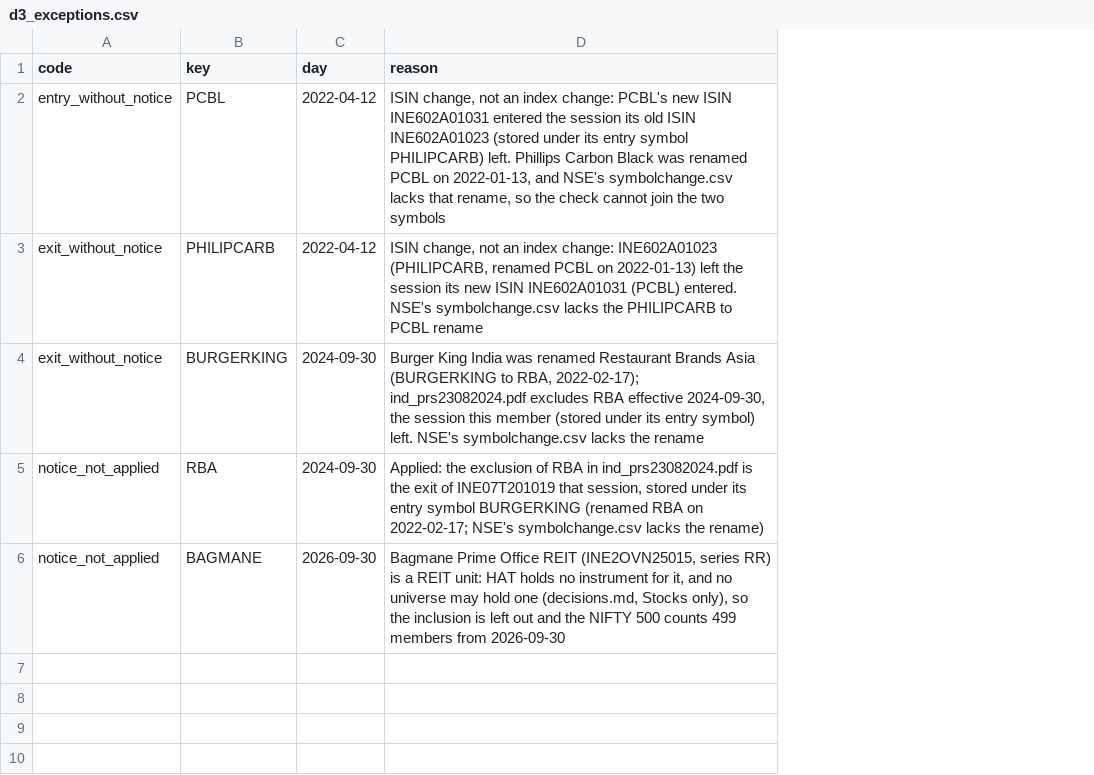
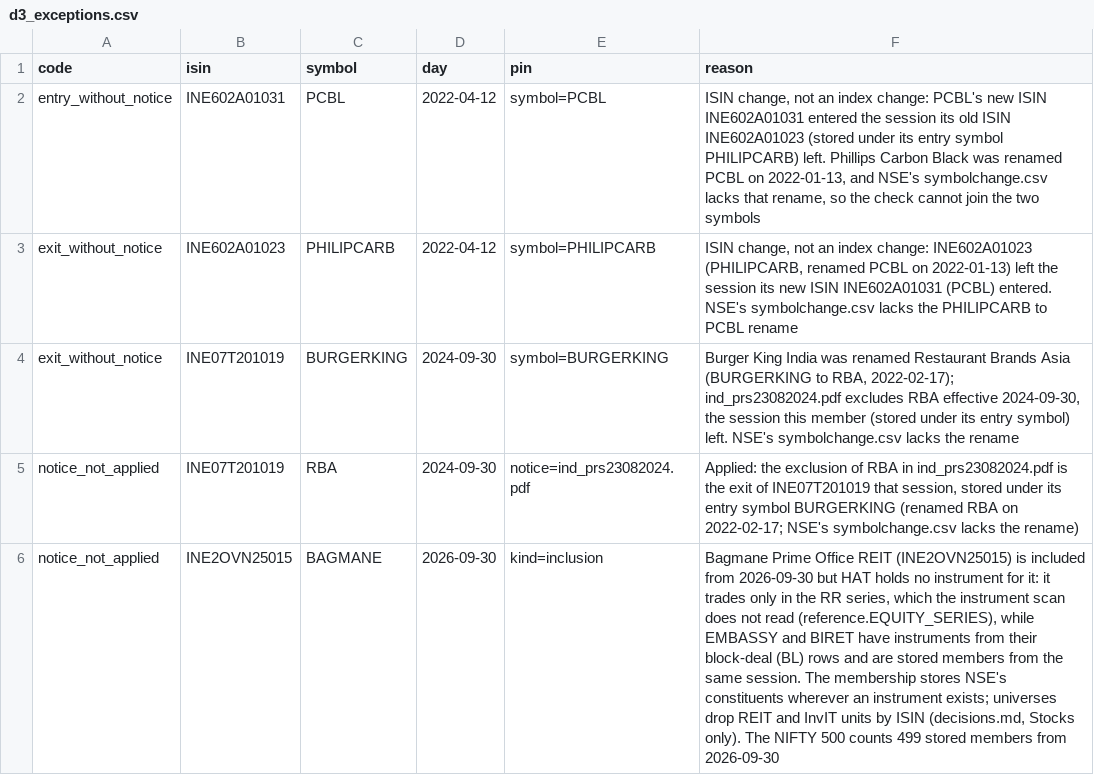
Before and after one commit to abhij1306/algotrading, a CSV file: backend/app/hat/data/verify/d3_exceptions.csv, drawn as a sheet; addresses are those after the commit; the diff names each change by its address in the sheet, - before the commit and + after, or states it on an @@ line.

```diff
--- a/backend/app/hat/data/verify/d3_exceptions.csv
+++ b/backend/app/hat/data/verify/d3_exceptions.csv
+column B (isin), rows 2-6: INE602A01031 | INE602A01023 | INE07T201019 | INE07T201019 | INE2OVN25015
+column E (pin), rows 2-6: symbol=PCBL | symbol=PHILIPCARB | symbol=BURGERKING | notice=ind_prs23082024.pdf | kind=inclusion
-C1: key
+C1: symbol
-F6 (reason): …Office REIT (INE2OVN25015, series RR) is a REIT unit: HAT holds no instrument for it, and no universe may hold one (decisions.md, Stocks only), so the inclusion is left out and the NIFTY 500 counts 499 members from…
+F6 (reason): …Office REIT (INE2OVN25015) is included from 2026-09-30 but HAT holds no instrument for it: it trades only in the RR series, which the instrument scan does not read (reference.EQUITY_SERIES), while EMBASSY and BIRET have instruments from their block-deal (BL) rows and are stored members from the same session. The membership stores NSE's constituents wherever an instrument exists; universes drop REIT and InvIT units by ISIN (decisions.md, Stocks only). The NIFTY 500 counts 499 stored members from…
```
Also changed, not shown: backend/app/hat/data/verify/d4_exceptions.csv, backend/app/hat/data/verify/d7_exceptions.csv, 25 other files.
